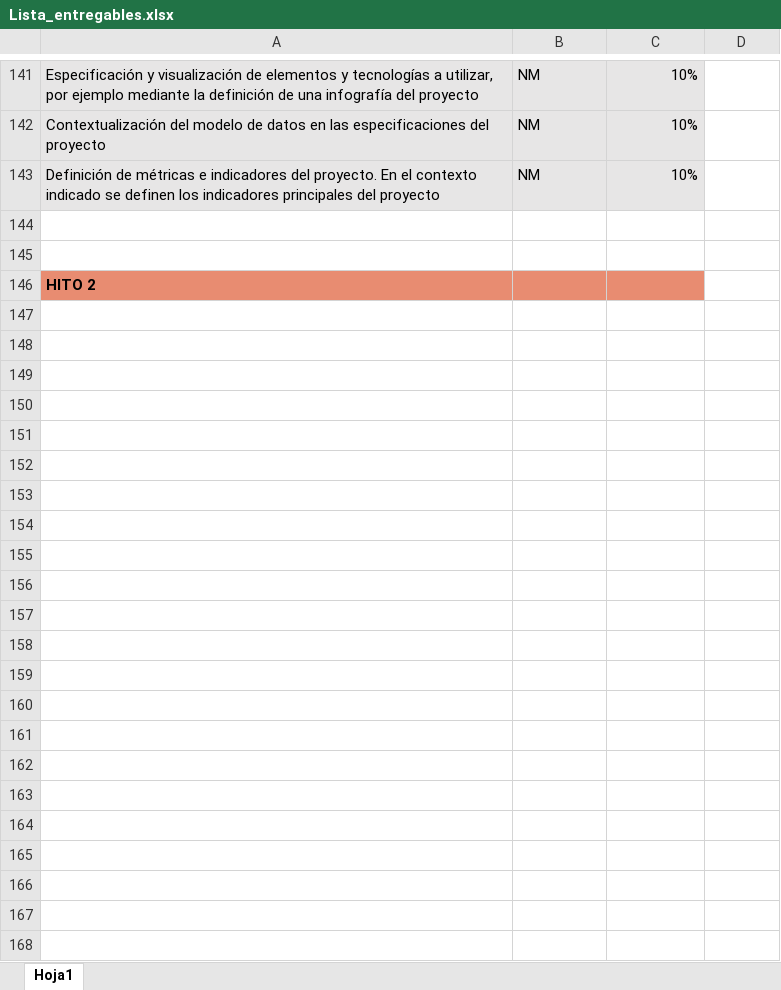
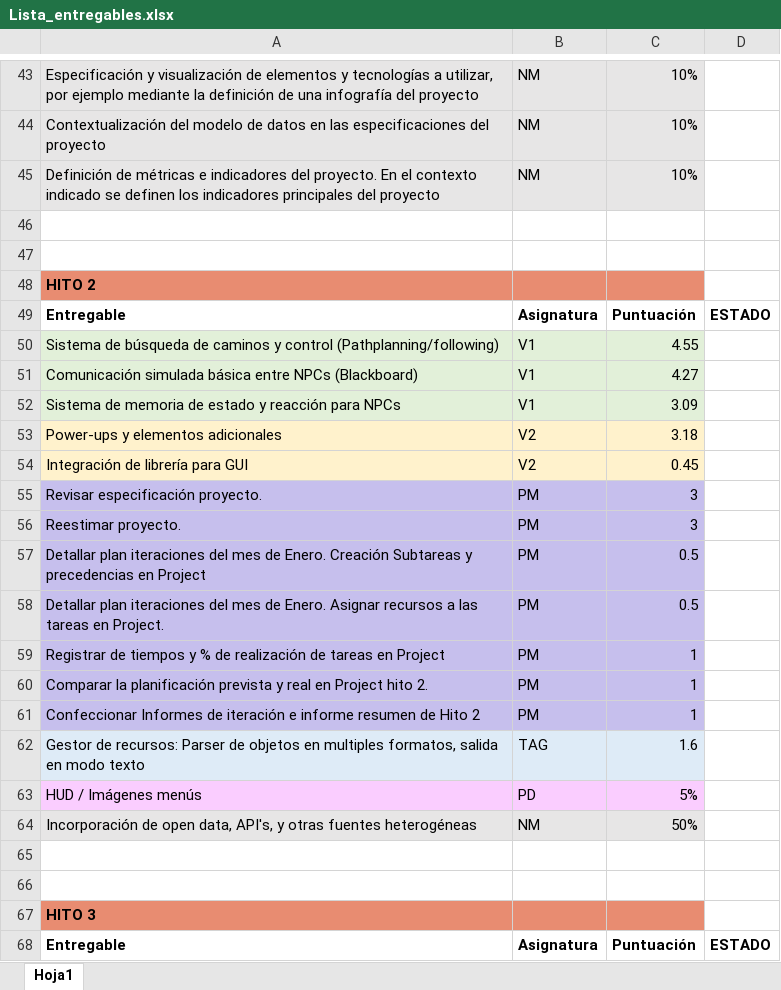
Before and after one commit to srivanov/Vesper, an Excel workbook: Documentos/Lista_entregables.xlsx, sheet Hoja1, drawn as a sheet; only a part is shown, gaps mark what is left out; values as stored, in another font and other column widths than the file's, no borders; conditional formats not drawn; the diff covers the shown part only; the diff names each change by its address in the sheet, - before the commit and + after, or states it on an @@ line.

Commit message:
Lista_entregables_todos_los_hitos
Lista de los entrañables de cada hito, con su puntuación.
No está ordenado por puntuación, ni he puesto las tareas que ya están
hechas o empezadas.

```diff
--- a/Documentos/Lista_entregables.xlsx (sheet Hoja1)
+++ b/Documentos/Lista_entregables.xlsx (sheet Hoja1)
+row 49: Entregable | Asignatura | Puntuación | ESTADO
+row 50: Sistema de búsqueda de caminos y control (Pathplanning/following) | V1 | 4.55
+row 51: Comunicación simulada básica entre NPCs (Blackboard) | V1 | 4.27
+row 52: Sistema de memoria de estado y reacción para NPCs | V1 | 3.09
+row 53: Power-ups y elementos adicionales | V2 | 3.18
+row 54: Integración de librería para GUI | V2 | 0.45
+row 55: Revisar especificación proyecto. | PM | 3
+row 56: Reestimar proyecto. | PM | 3
+row 57: Detallar plan iteraciones del mes de Enero. Creación Subtareas y precedencias en Project | PM | 0.5
+row 58: Detallar plan iteraciones del mes de Enero. Asignar recursos a las tareas en Project. | PM | 0.5
+row 59: Registrar de tiempos y % de realización de tareas en Project | PM | 1
+row 60: Comparar la planificación prevista y real en Project hito 2. | PM | 1
+row 61: Confeccionar Informes de iteración e informe resumen de Hito 2 | PM | 1
+row 62: Gestor de recursos: Parser de objetos en multiples formatos, salida en modo texto | TAG | 1.6
+row 63: HUD / Imágenes menús | PD | 5%
+row 64: Incorporación de open data, API's, y otras fuentes heterogéneas | NM | 50%
+row 65: (empty)
+row 66: (empty)
+row 67: HITO 3
+row 68: Entregable | Asignatura | Puntuación | ESTADO
```
Also changed, not shown: 55 added rows, 98 removed rows and 19 edited cells elsewhere in this sheet.
